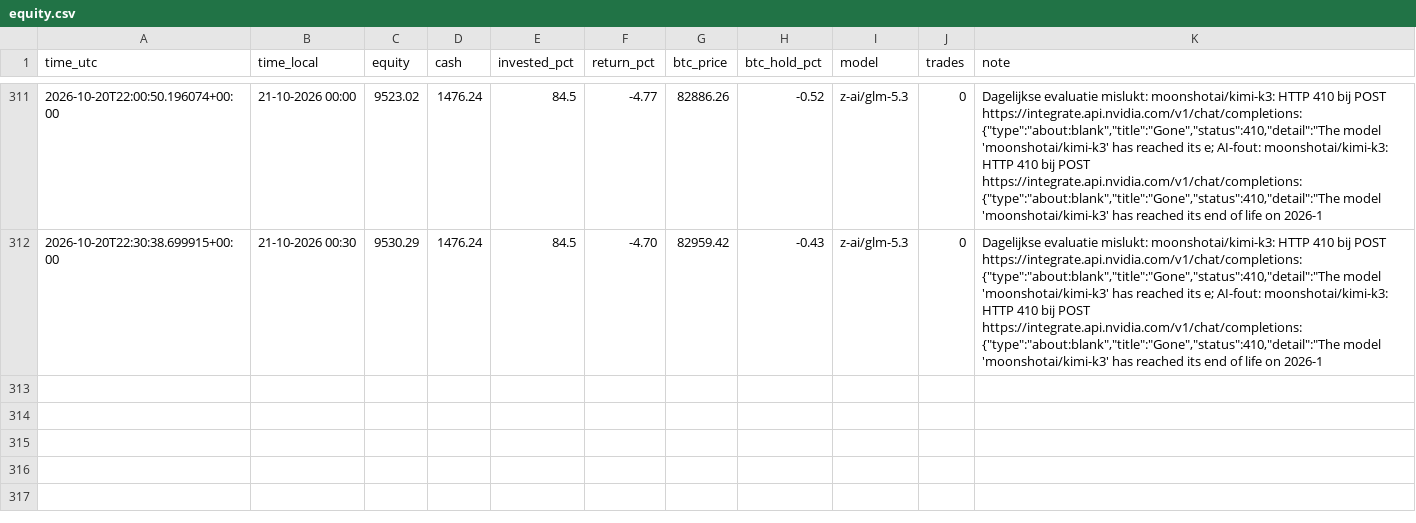
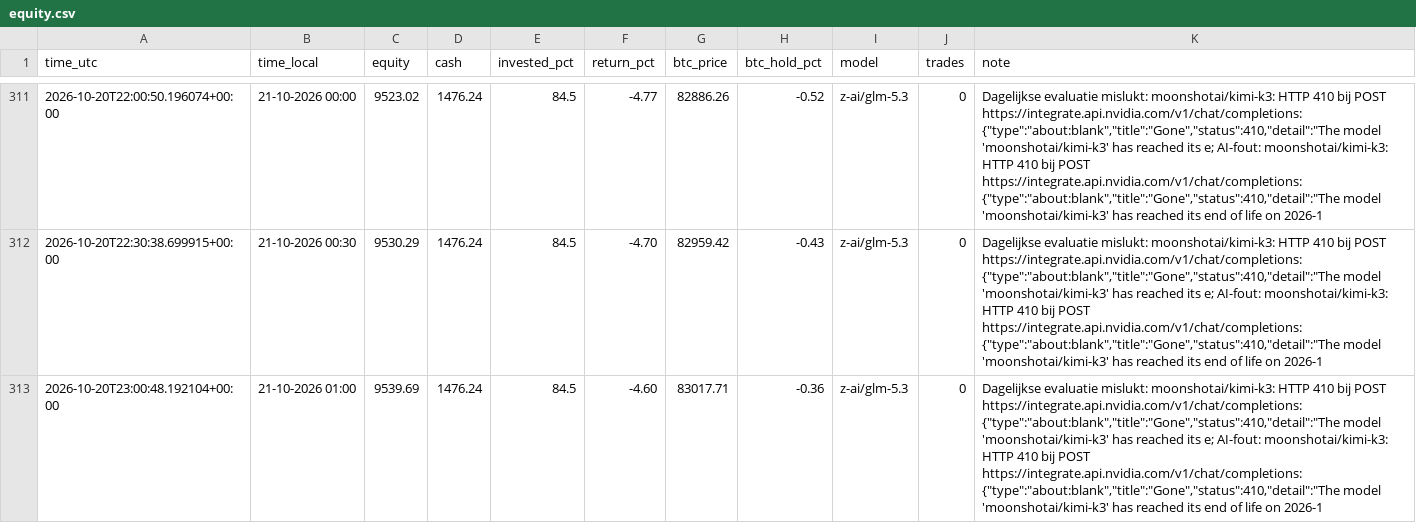
Before and after one commit to robinstar06-cpu/ai-trader, a CSV file: data/equity.csv, drawn as a sheet; only a part is shown, gaps mark what is left out.

```diff
--- a/data/equity.csv
+++ b/data/equity.csv
@@ -312 +312,2 @@ time_utc,time_local,equity,cash,invested_pct,return_pct,btc_price,btc_hold_pct,m
 2026-10-20T22:30:38.699915+00:00,21-10-2026 00:30,9530.29,1476.24,84.5,-4.70,82959.42,-0.43,z-ai/glm-5.3,0,"Dagelijkse evaluatie mislukt: moonshotai/kimi-k3: HTTP 410 bij POST https://integrate.api.nvidia.com/v1/chat/completions: {""type"":""about:blank"",""title"":""Gone"",""status"":410,""detail"":""The model 'moonshotai/kimi-k3' has reached its e; AI-fout: moonshotai/kimi-k3: HTTP 410 bij POST https://integrate.api.nvidia.com/v1/chat/completions: {""type"":""about:blank"",""title"":""Gone"",""status"":410,""detail"":""The model 'moonshotai/kimi-k3' has reached its end of life on 2026-1"
+2026-10-20T23:00:48.192104+00:00,21-10-2026 01:00,9539.69,1476.24,84.5,-4.60,83017.71,-0.36,z-ai/glm-5.3,0,"Dagelijkse evaluatie mislukt: moonshotai/kimi-k3: HTTP 410 bij POST https://integrate.api.nvidia.com/v1/chat/completions: {""type"":""about:blank"",""title"":""Gone"",""status"":410,""detail"":""The model 'moonshotai/kimi-k3' has reached its e; AI-fout: moonshotai/kimi-k3: HTTP 410 bij POST https://integrate.api.nvidia.com/v1/chat/completions: {""type"":""about:blank"",""title"":""Gone"",""status"":410,""detail"":""The model 'moonshotai/kimi-k3' has reached its end of life on 2026-1"
```
Also changed, not shown: data/decisions.csv, 2 other files.
